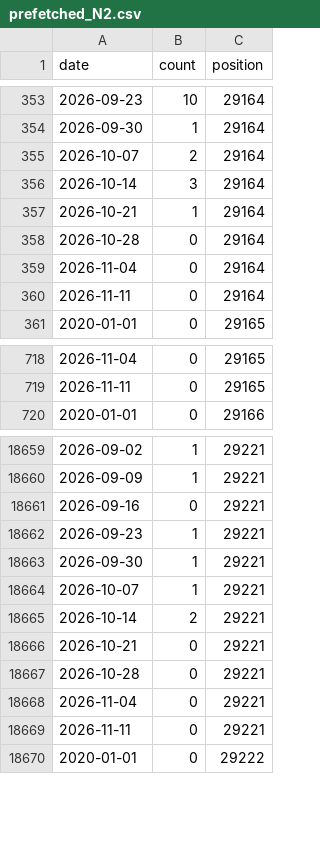
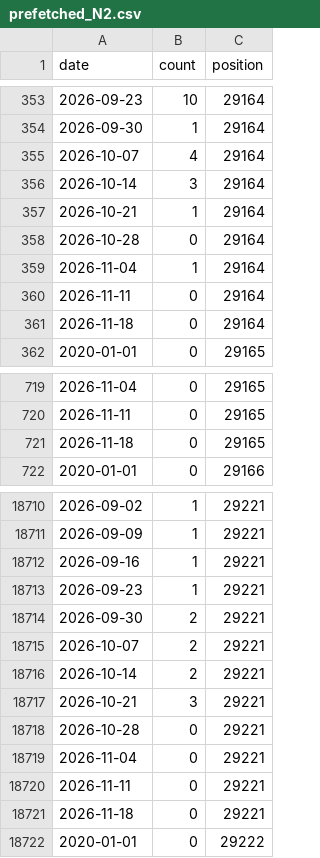
Before and after one commit to rnaguru/wwpcrqc, a CSV file: LociTracker/data/prefetched_N2.csv, drawn as a sheet; only a part is shown, gaps mark what is left out; the diff covers the shown part only.

```diff
--- a/LociTracker/data/prefetched_N2.csv
+++ b/LociTracker/data/prefetched_N2.csv
@@ -354,3 +354,3 @@ date,count,position
 2026-09-30,1,29164
-2026-10-07,2,29164
+2026-10-07,4,29164
 2026-10-14,3,29164
@@ -358,4 +358,5 @@ date,count,position
 2026-10-28,0,29164
-2026-11-04,0,29164
+2026-11-04,1,29164
 2026-11-11,0,29164
+2026-11-18,0,29164
 2020-01-01,0,29165
@@ -719,2 +720,3 @@ date,count,position
 2026-11-11,0,29165
+2026-11-18,0,29165
 2020-01-01,0,29166
@@ -18660,8 +18711,8 @@ date,count,position
 2026-09-09,1,29221
-2026-09-16,0,29221
+2026-09-16,1,29221
 2026-09-23,1,29221
-2026-09-30,1,29221
-2026-10-07,1,29221
+2026-09-30,2,29221
+2026-10-07,2,29221
 2026-10-14,2,29221
-2026-10-21,0,29221
+2026-10-21,3,29221
 2026-10-28,0,29221
@@ -18669,2 +18720,3 @@ date,count,position
 2026-11-11,0,29221
+2026-11-18,0,29221
 2020-01-01,0,29222
```
Also changed, not shown: 58 added rows and 10 edited cells elsewhere in this file, LociTracker/data/prefetched_E_Sarbeco.csv, LociTracker/data/prefetched_N1.csv, 2 other files.
